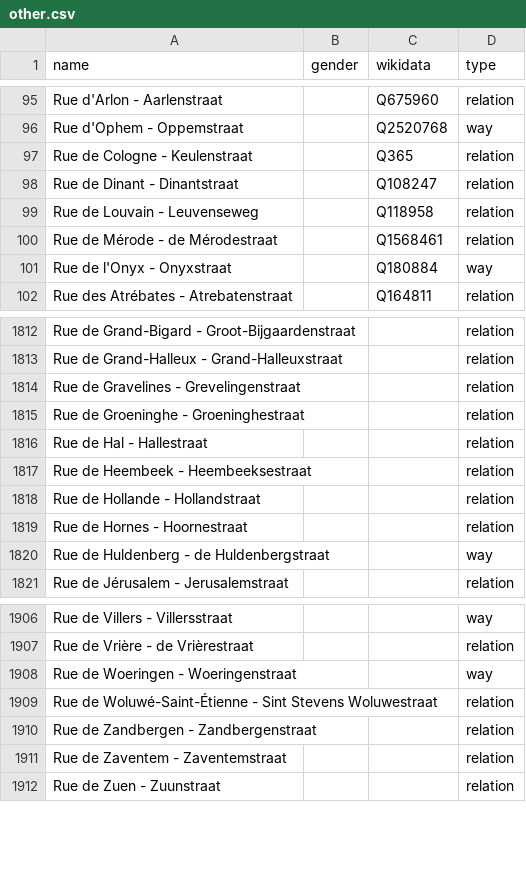
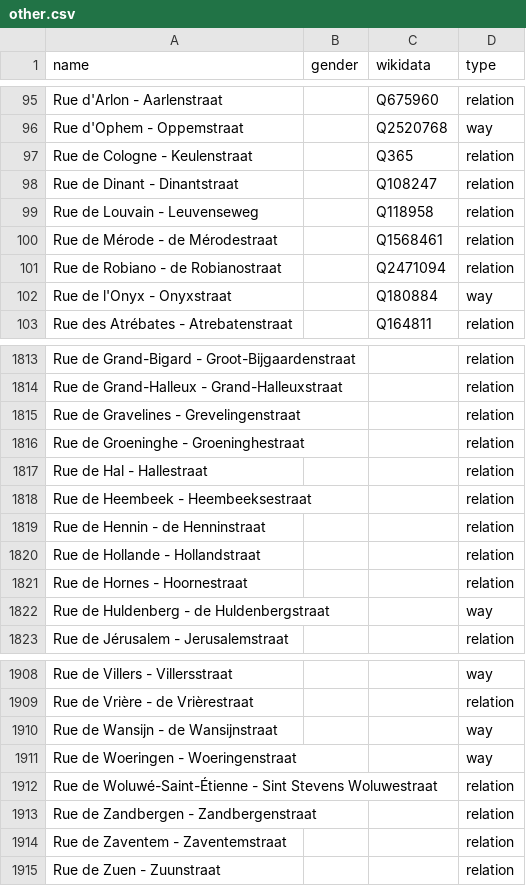
Before and after one commit to EqualStreetNames/equalstreetnames-brussels, a CSV file: data/other.csv, drawn as a sheet; only a part is shown, gaps mark what is left out; the diff names each change by its address in the sheet, - before the commit and + after, or states it on an @@ line.

Commit message:
🗃 Update data

```diff
--- a/data/other.csv
+++ b/data/other.csv
+row 101: Rue de Robiano - de Robianostraat |  | Q2471094 | relation
+row 1819: Rue de Hennin - de Henninstraat |  |  | relation
+row 1910: Rue de Wansijn - de Wansijnstraat |  |  | way
```
Also changed, not shown: data/gender.csv, event-2020-02-17/gender.csv, 4 other files.
